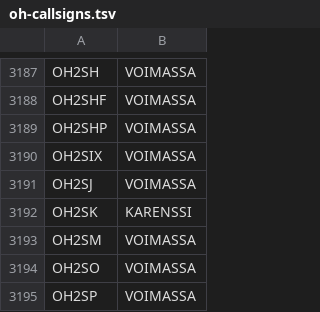
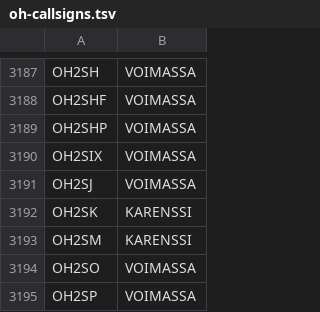
Before and after one commit to OH6AD/koolit, a TSV file: oh-callsigns.tsv, drawn as a sheet; only a part is shown, gaps mark what is left out.

Commit message:
Update call signs

```diff
--- a/oh-callsigns.tsv
+++ b/oh-callsigns.tsv
@@ -3192,3 +3192,3 @@ OH2SJ	VOIMASSA
 OH2SK	KARENSSI	
-OH2SM	VOIMASSA	
+OH2SM	KARENSSI	
 OH2SO	VOIMASSA	
```
